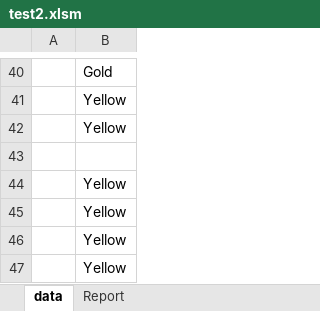
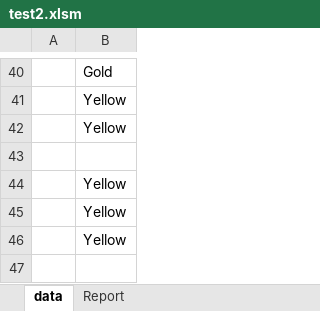
Before and after one commit to Mamena2020/vb_note, an Excel workbook: test2.xlsm, sheet data, drawn as a sheet; only a part is shown, gaps mark what is left out; values as stored, in another font and other column widths than the file's, no borders; charts and pictures not drawn; the diff names each change by its address in the sheet, - before the commit and + after, or states it on an @@ line.

```diff
--- a/test2.xlsm (sheet data)
+++ b/test2.xlsm (sheet data)
-row 47:  | Yellow
```
Also changed, not shown: charts or pictures.
